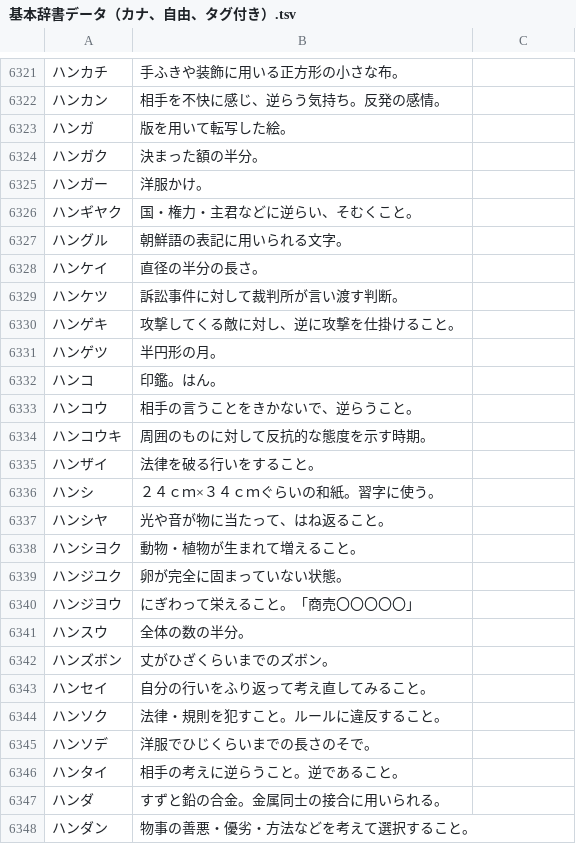
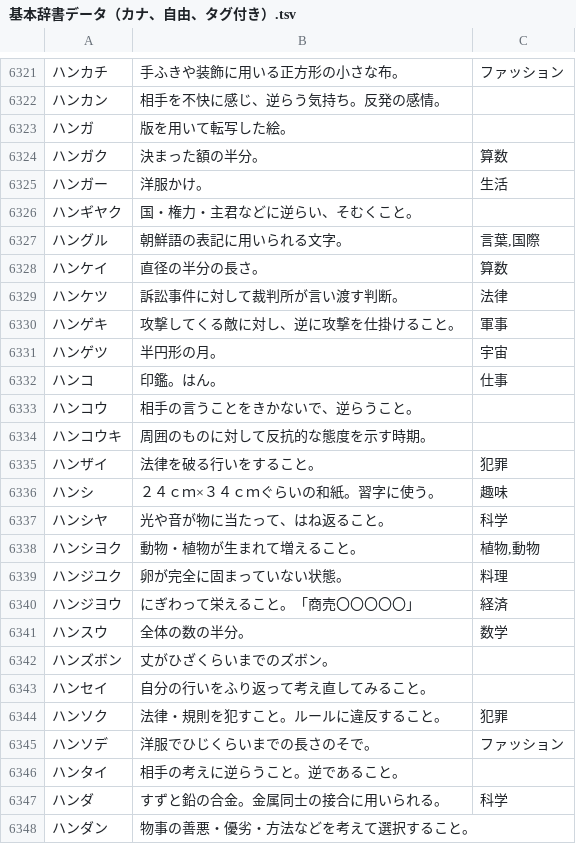
Before and after one commit to katahiromz/XWordGiver, a TSV file: DICT/基本辞書データ（カナ、自由、タグ付き）.tsv, drawn as a sheet; only a part is shown, gaps mark what is left out; the diff covers the shown part only.

```diff
--- a/DICT/基本辞書データ（カナ、自由、タグ付き）.tsv
+++ b/DICT/基本辞書データ（カナ、自由、タグ付き）.tsv
@@ -6321,28 +6321,28 @@
-ハンカチ	手ふきや装飾に用いる正方形の小さな布。
+ハンカチ	手ふきや装飾に用いる正方形の小さな布。	ファッション
 ハンカン	相手を不快に感じ、逆らう気持ち。反発の感情。
 ハンガ	版を用いて転写した絵。
-ハンガク	決まった額の半分。
-ハンガー	洋服かけ。
+ハンガク	決まった額の半分。	算数
+ハンガー	洋服かけ。	生活
 ハンギヤク	国・権力・主君などに逆らい、そむくこと。
-ハングル	朝鮮語の表記に用いられる文字。
-ハンケイ	直径の半分の長さ。
-ハンケツ	訴訟事件に対して裁判所が言い渡す判断。
-ハンゲキ	攻撃してくる敵に対し、逆に攻撃を仕掛けること。
-ハンゲツ	半円形の月。
-ハンコ	印鑑。はん。
+ハングル	朝鮮語の表記に用いられる文字。	言葉,国際
+ハンケイ	直径の半分の長さ。	算数
+ハンケツ	訴訟事件に対して裁判所が言い渡す判断。	法律
+ハンゲキ	攻撃してくる敵に対し、逆に攻撃を仕掛けること。	軍事
+ハンゲツ	半円形の月。	宇宙
+ハンコ	印鑑。はん。	仕事
 ハンコウ	相手の言うことをきかないで、逆らうこと。
 ハンコウキ	周囲のものに対して反抗的な態度を示す時期。
-ハンザイ	法律を破る行いをすること。
-ハンシ	２４ｃｍ×３４ｃｍぐらいの和紙。習字に使う。
-ハンシヤ	光や音が物に当たって、はね返ること。
-ハンシヨク	動物・植物が生まれて増えること。
-ハンジユク	卵が完全に固まっていない状態。
-ハンジヨウ	にぎわって栄えること。「商売〇〇〇〇〇」
-ハンスウ	全体の数の半分。
+ハンザイ	法律を破る行いをすること。	犯罪
+ハンシ	２４ｃｍ×３４ｃｍぐらいの和紙。習字に使う。	趣味
+ハンシヤ	光や音が物に当たって、はね返ること。	科学
+ハンシヨク	動物・植物が生まれて増えること。	植物,動物
+ハンジユク	卵が完全に固まっていない状態。	料理
+ハンジヨウ	にぎわって栄えること。「商売〇〇〇〇〇」	経済
+ハンスウ	全体の数の半分。	数学
 ハンズボン	丈がひざくらいまでのズボン。
 ハンセイ	自分の行いをふり返って考え直してみること。
-ハンソク	法律・規則を犯すこと。ルールに違反すること。
-ハンソデ	洋服でひじくらいまでの長さのそで。
+ハンソク	法律・規則を犯すこと。ルールに違反すること。	犯罪
+ハンソデ	洋服でひじくらいまでの長さのそで。	ファッション
 ハンタイ	相手の考えに逆らうこと。逆であること。
-ハンダ	すずと鉛の合金。金属同士の接合に用いられる。
+ハンダ	すずと鉛の合金。金属同士の接合に用いられる。	科学
 ハンダン	物事の善悪・優劣・方法などを考えて選択すること。
```
Also changed, not shown: 46 edited cells elsewhere in this file.
